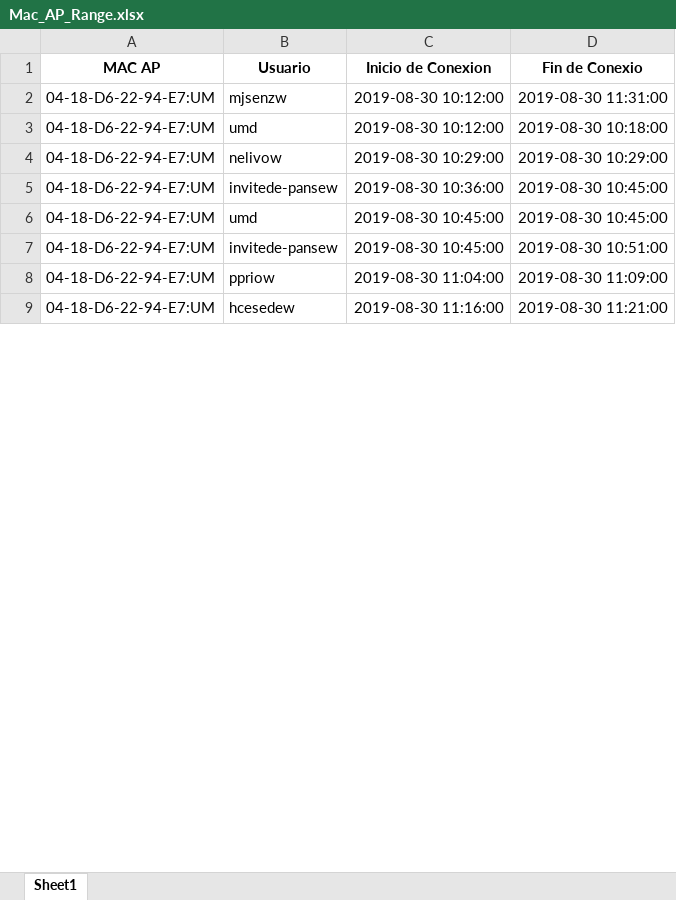
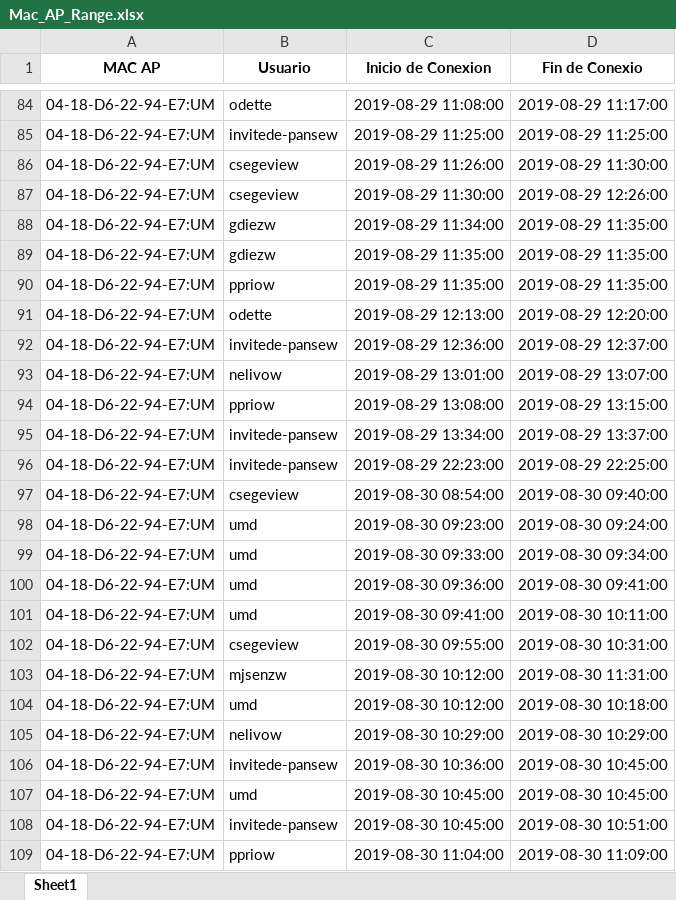
Before and after one commit to Lucas16AR/Project_RE, an Excel workbook: files/Mac_AP_Range.xlsx, sheet Sheet1, drawn as a sheet; only a part is shown, gaps mark what is left out; the shorter side is filled out with more unchanged rows; values as stored, in another font and other column widths than the file's, no borders; the diff covers the shown part only; the diff names each change by its address in the sheet, - before the commit and + after, or states it on an @@ line.

```diff
--- a/files/Mac_AP_Range.xlsx (sheet Sheet1)
+++ b/files/Mac_AP_Range.xlsx (sheet Sheet1)
+row 84: 04-18-D6-22-94-E7:UM | odette | 2019-08-29 11:08:00 | 2019-08-29 11:17:00
+row 85: 04-18-D6-22-94-E7:UM | invitede-pansew | 2019-08-29 11:25:00 | 2019-08-29 11:25:00
+row 86: 04-18-D6-22-94-E7:UM | csegeview | 2019-08-29 11:26:00 | 2019-08-29 11:30:00
+row 87: 04-18-D6-22-94-E7:UM | csegeview | 2019-08-29 11:30:00 | 2019-08-29 12:26:00
+row 88: 04-18-D6-22-94-E7:UM | gdiezw | 2019-08-29 11:34:00 | 2019-08-29 11:35:00
+row 89: 04-18-D6-22-94-E7:UM | gdiezw | 2019-08-29 11:35:00 | 2019-08-29 11:35:00
+row 90: 04-18-D6-22-94-E7:UM | ppriow | 2019-08-29 11:35:00 | 2019-08-29 11:35:00
+row 91: 04-18-D6-22-94-E7:UM | odette | 2019-08-29 12:13:00 | 2019-08-29 12:20:00
+row 92: 04-18-D6-22-94-E7:UM | invitede-pansew | 2019-08-29 12:36:00 | 2019-08-29 12:37:00
+row 93: 04-18-D6-22-94-E7:UM | nelivow | 2019-08-29 13:01:00 | 2019-08-29 13:07:00
+row 94: 04-18-D6-22-94-E7:UM | ppriow | 2019-08-29 13:08:00 | 2019-08-29 13:15:00
+row 95: 04-18-D6-22-94-E7:UM | invitede-pansew | 2019-08-29 13:34:00 | 2019-08-29 13:37:00
+row 96: 04-18-D6-22-94-E7:UM | invitede-pansew | 2019-08-29 22:23:00 | 2019-08-29 22:25:00
+row 97: 04-18-D6-22-94-E7:UM | csegeview | 2019-08-30 08:54:00 | 2019-08-30 09:40:00
+row 98: 04-18-D6-22-94-E7:UM | umd | 2019-08-30 09:23:00 | 2019-08-30 09:24:00
+row 99: 04-18-D6-22-94-E7:UM | umd | 2019-08-30 09:33:00 | 2019-08-30 09:34:00
+row 100: 04-18-D6-22-94-E7:UM | umd | 2019-08-30 09:36:00 | 2019-08-30 09:41:00
+row 101: 04-18-D6-22-94-E7:UM | umd | 2019-08-30 09:41:00 | 2019-08-30 10:11:00
+row 102: 04-18-D6-22-94-E7:UM | csegeview | 2019-08-30 09:55:00 | 2019-08-30 10:31:00
```
Also changed, not shown: 82 added rows and 8 removed rows elsewhere in this sheet, files/Mac_AP_Date.xlsx, files/Mac_User.xlsx, 6 other files.
